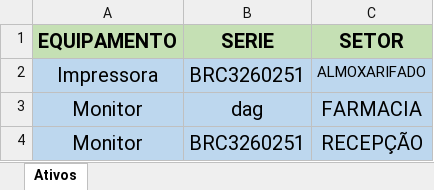
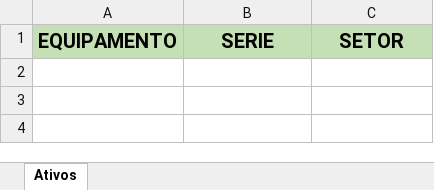
Before and after one commit to RicardoTavaresDias/REGISTER-ASSETS, an Excel workbook: API/teste.xlsx, sheet Ativos, drawn as a sheet; values as stored, in another font and other column widths than the file's, no borders; the diff names each change by its address in the sheet, - before the commit and + after, or states it on an @@ line.

```diff
--- a/API/teste.xlsx (sheet Ativos)
+++ b/API/teste.xlsx (sheet Ativos)
-row 2: Impressora | BRC3260251 | ALMOXARIFADO
-row 3: Monitor | dag | FARMACIA
-row 4: Monitor | BRC3260251 | RECEPÇÃO
```
Also changed, not shown: 11 other files.
